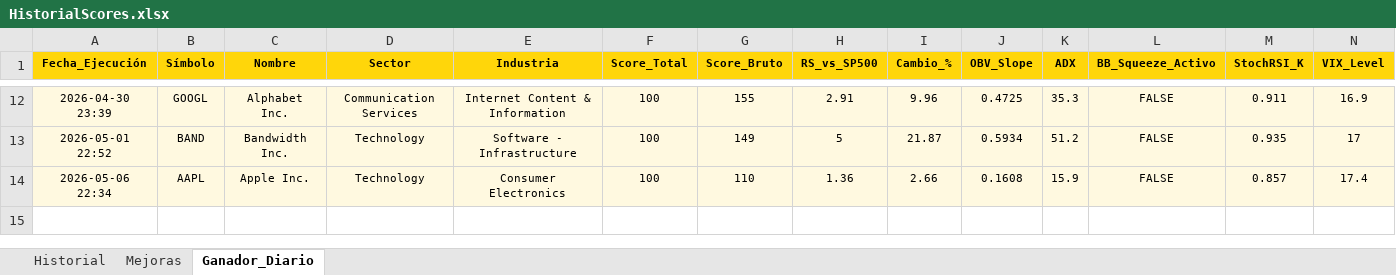
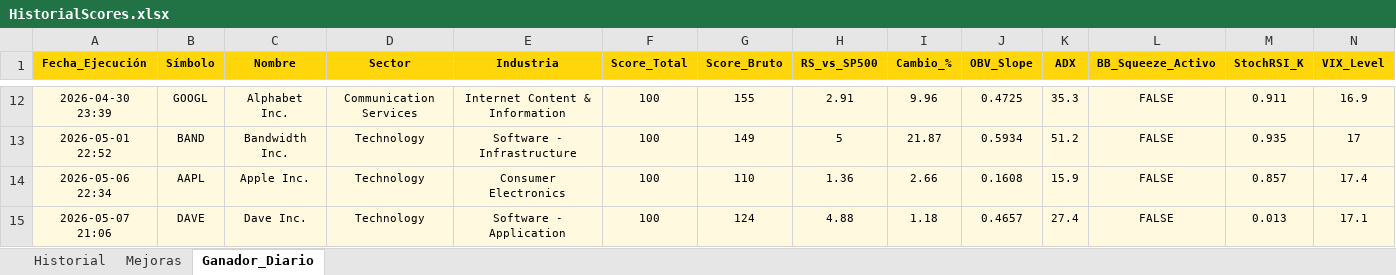
Before and after one commit to vcostas3/NasdaqScoutDashboard, an Excel workbook: HistorialScores.xlsx, sheet Ganador_Diario, drawn as a sheet; only a part is shown, gaps mark what is left out; values as stored, in another font and other column widths than the file's, no borders; rows hold the shown columns only; the diff names each change by its address in the sheet, - before the commit and + after, or states it on an @@ line.

```diff
--- a/HistorialScores.xlsx (sheet Ganador_Diario)
+++ b/HistorialScores.xlsx (sheet Ganador_Diario)
+row 15: 2026-05-07 21:06 | DAVE | Dave Inc. | Technology | Software - Application | 100 | 124 | 4.88 | 1.18 | 0.4657 | 27.4 | FALSE | 0.013 | 17.1
```
Also changed, not shown: sheet Historial, sheet Mejoras.
